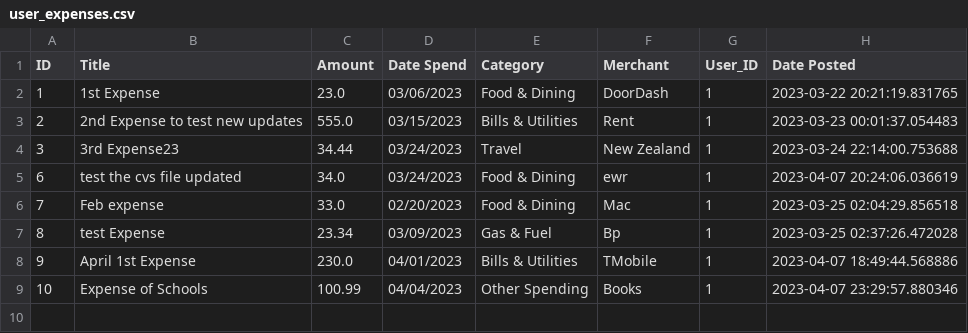
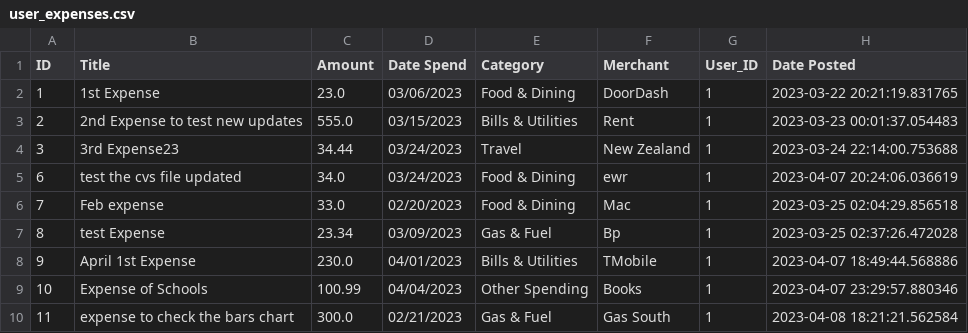
Before and after one commit to tnguyen606-cs/AI-ExpenseApp, a CSV file: instance/files/user_expenses.csv, drawn as a sheet.

Commit message:
Created monthly bar_chart and deleted the 'Detele' option in Budgets due to the incorrect render_id

```diff
--- a/instance/files/user_expenses.csv
+++ b/instance/files/user_expenses.csv
@@ -9 +9,2 @@ ID,Title,Amount,Date Spend,Category,Merchant,User_ID,Date Posted
 10,Expense of Schools,100.99,04/04/2023,Other Spending,Books,1,2023-04-07 23:29:57.880346
+11,expense to check the bars chart,300.0,02/21/2023,Gas & Fuel,Gas South,1,2023-04-08 18:21:21.562584
```
Also changed, not shown: instance/files/user_budgets.csv, instance/files/user_goals.csv, 13 other files.
